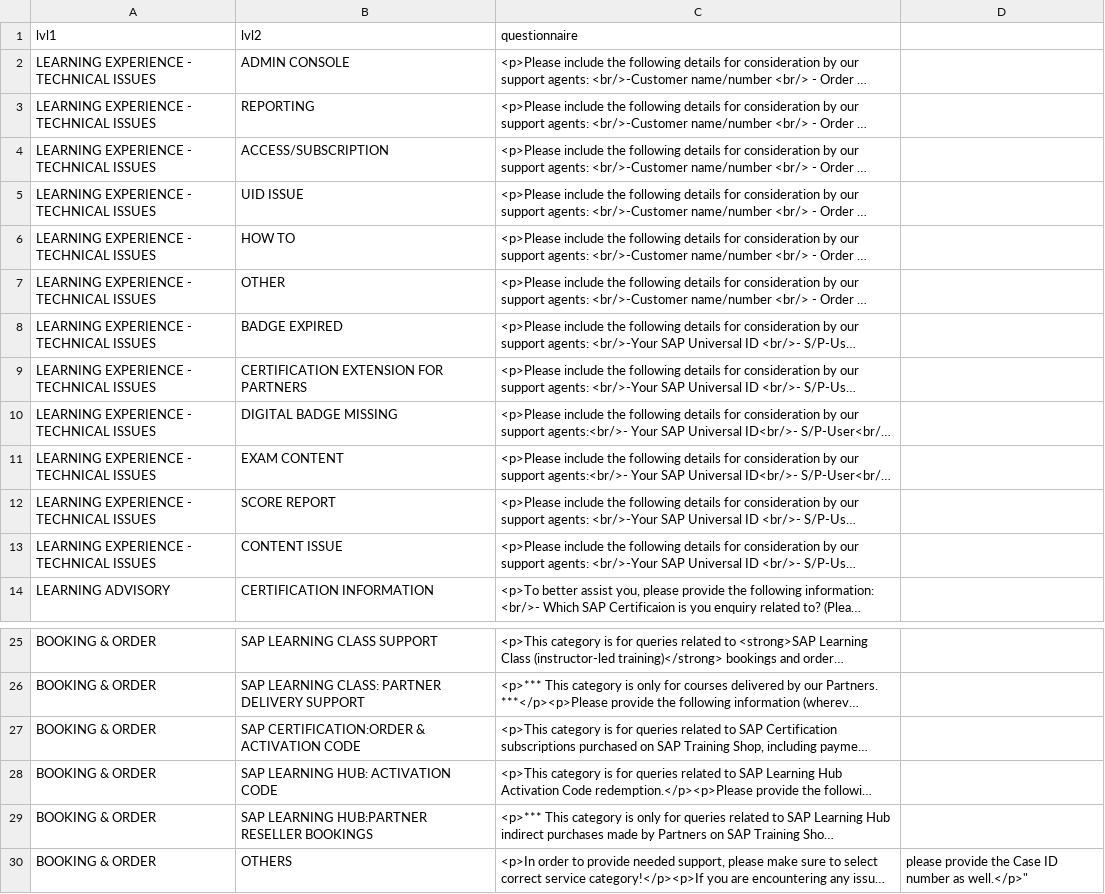
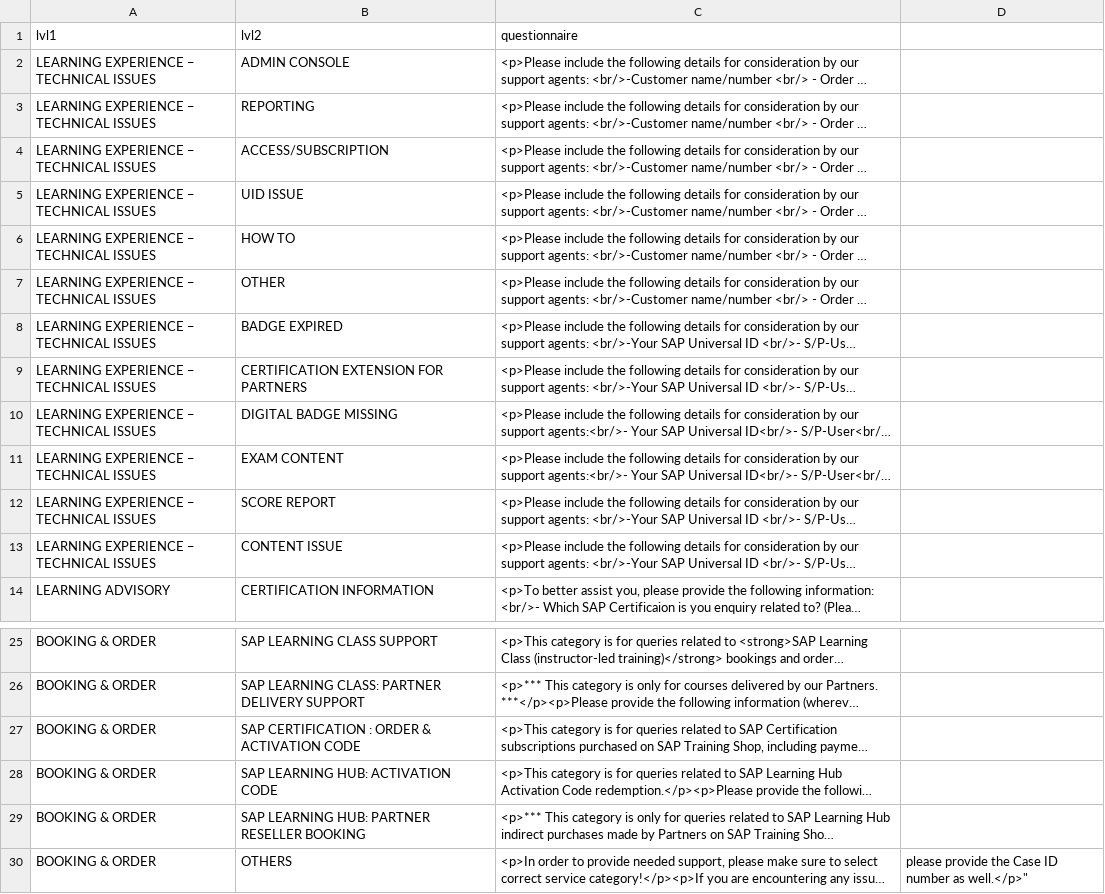
Before and after one commit to sunny13nitk/LSO-Self-Srv, a CSV file: srv/src/main/resources/configCatg/templatesCatg2.csv, drawn as a sheet; only a part is shown, gaps mark what is left out; long unchanged cells end in …; the diff names each change by its address in the sheet, - before the commit and + after, or states it on an @@ line.

```diff
--- a/srv/src/main/resources/configCatg/templatesCatg2.csv
+++ b/srv/src/main/resources/configCatg/templatesCatg2.csv
-A2:A13 (lvl1): LEARNING EXPERIENCE - TECHNICAL ISSUES
+A2:A13 (lvl1): LEARNING EXPERIENCE – TECHNICAL ISSUES
-B27 (lvl2): SAP CERTIFICATION:ORDER & ACTIVATION CODE
+B27 (lvl2): SAP CERTIFICATION : ORDER & ACTIVATION CODE
-B29 (lvl2): SAP LEARNING HUB:PARTNER RESELLER BOOKINGS
+B29 (lvl2): SAP LEARNING HUB: PARTNER RESELLER BOOKING
```
Also changed, not shown: srv/src/main/resources/configCatg/catgRanks.csv, srv/src/main/resources/configCatg/templates.csv, 1 other file.
